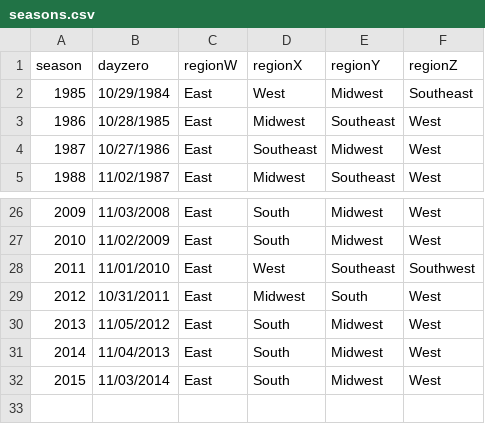
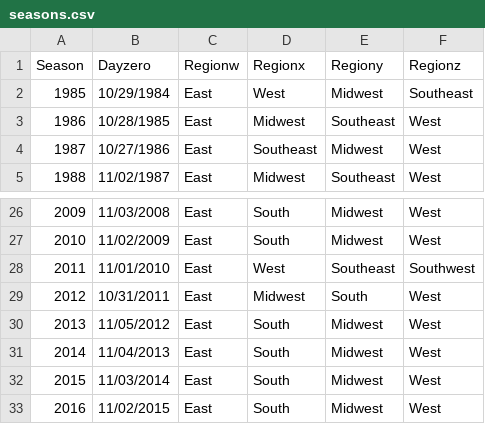
Before and after one commit to zachmayer/kaggleNCAA, a CSV file: inst/kaggle_data/seasons.csv, drawn as a sheet; only a part is shown, gaps mark what is left out; removed rows and columns are numbered as before the commit, all else as after; the diff names each change by its address in the sheet, - before the commit and + after, or states it on an @@ line.

```diff
--- a/inst/kaggle_data/seasons.csv
+++ b/inst/kaggle_data/seasons.csv
-row 1: season | dayzero | regionW | regionX | regionY | regionZ
+row 1: Season | Dayzero | Regionw | Regionx | Regiony | Regionz
+row 33: 2016 | 11/02/2015 | East | South | Midwest | West
```
Also changed, not shown: inst/kaggle_data/teams.csv, 19 other files.
